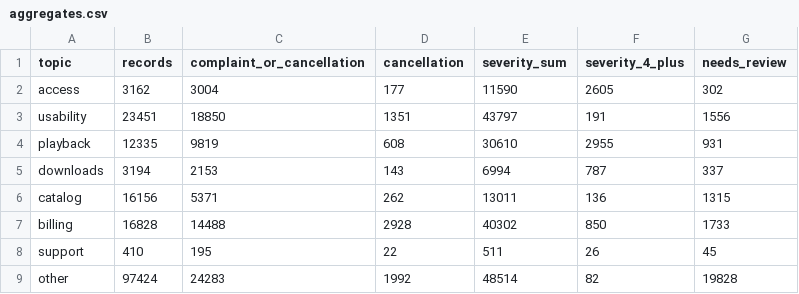
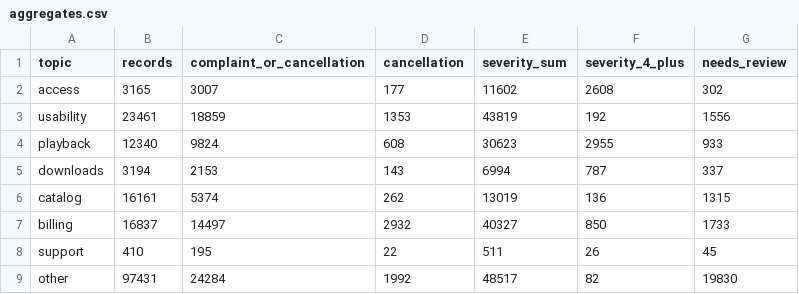
Before and after one commit to jcrobbo1007/spotify-reviews-final, a CSV file: outputs/aggregates.csv, drawn as a sheet.

```diff
--- a/outputs/aggregates.csv
+++ b/outputs/aggregates.csv
@@ -1,9 +1,9 @@
 topic,records,complaint_or_cancellation,cancellation,severity_sum,severity_4_plus,needs_review
-access,3162,3004,177,11590,2605,302
-usability,23451,18850,1351,43797,191,1556
-playback,12335,9819,608,30610,2955,931
+access,3165,3007,177,11602,2608,302
+usability,23461,18859,1353,43819,192,1556
+playback,12340,9824,608,30623,2955,933
 downloads,3194,2153,143,6994,787,337
-catalog,16156,5371,262,13011,136,1315
-billing,16828,14488,2928,40302,850,1733
+catalog,16161,5374,262,13019,136,1315
+billing,16837,14497,2932,40327,850,1733
 support,410,195,22,511,26,45
-other,97424,24283,1992,48514,82,19828
+other,97431,24284,1992,48517,82,19830
```
Also changed, not shown: grading/claims.csv, outputs/issues.csv, 35 other files.
